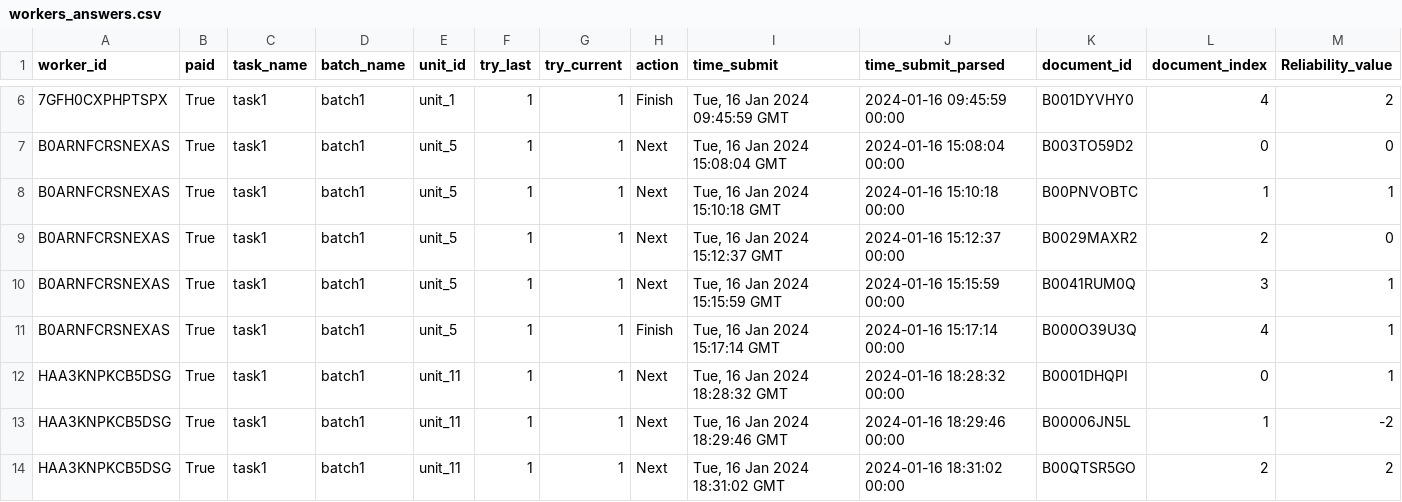
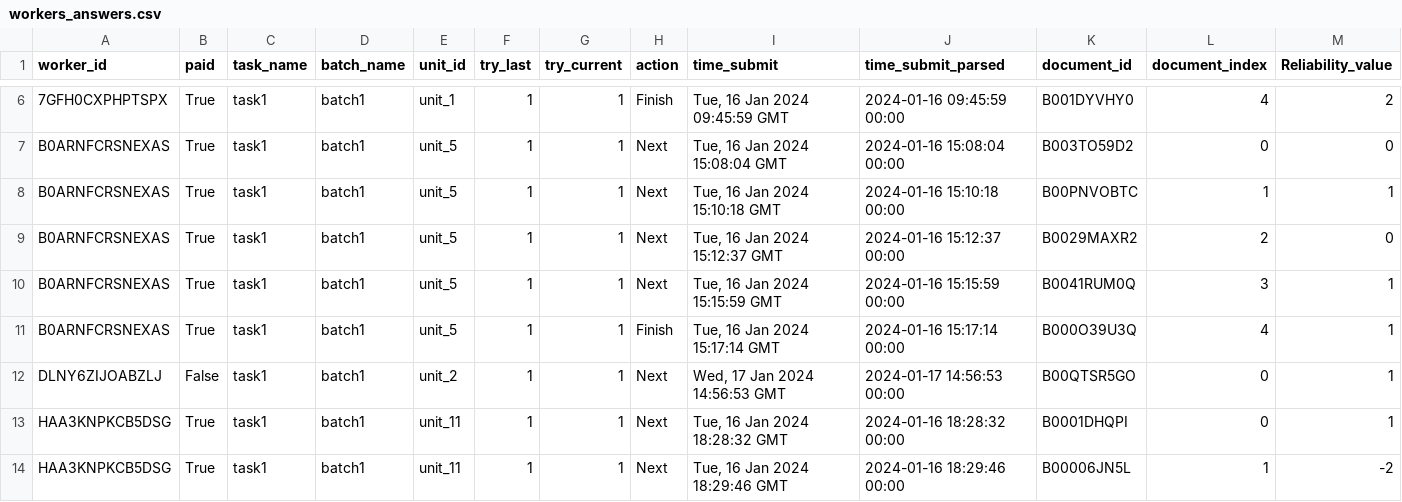
Before and after one commit to gianluca-fava/Project_Crowd_Source, a CSV file: Crowd_Frame riscaricato/data/result/task1/Dataframe/workers_answers.csv, drawn as a sheet; only a part is shown, gaps mark what is left out; the shorter side is filled out with more unchanged rows; rows hold the shown columns only; the diff names each change by its address in the sheet, - before the commit and + after, or states it on an @@ line.

```diff
--- a/Crowd_Frame riscaricato/data/result/task1/Dataframe/workers_answers.csv
+++ b/Crowd_Frame riscaricato/data/result/task1/Dataframe/workers_answers.csv
+row 12: DLNY6ZIJOABZLJ | False | task1 | batch1 | unit_2 | 1 | 1 | Next | Wed, 17 Jan 2024 14:56:53 GMT | 2024-01-17 14:56:53 00:00 | B00QTSR5GO | 0 | 1
```
Also changed, not shown: Crowd_Frame riscaricato/data/result/task1/Dataframe/workers_acl.csv, Crowd_Frame riscaricato/data/result/task1/Dataframe/workers_dimensions_selection.csv, 13 other files.
